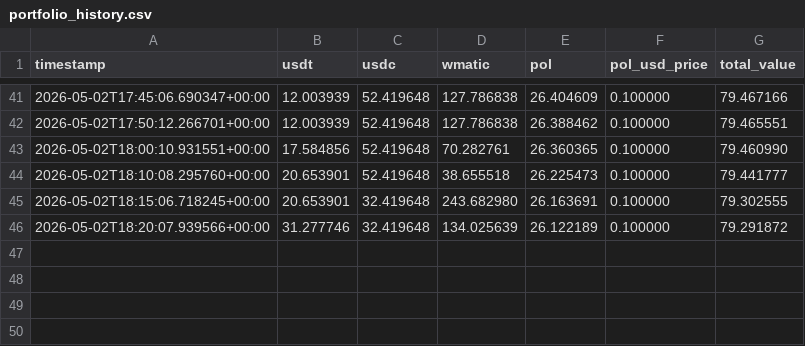
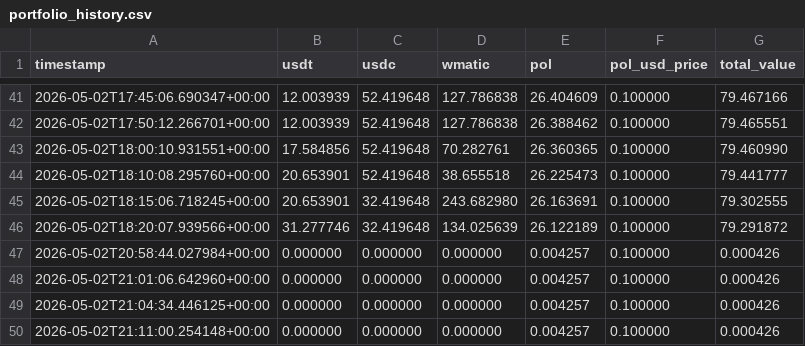
Before and after one commit to krantikaridev/nanoclaw, a CSV file: portfolio_history.csv, drawn as a sheet; only a part is shown, gaps mark what is left out; the diff names each change by its address in the sheet, - before the commit and + after, or states it on an @@ line.

```diff
--- a/portfolio_history.csv
+++ b/portfolio_history.csv
+row 47: 2026-05-02T20:58:44.027984+00:00 | 0.000000 | 0.000000 | 0.000000 | 0.004257 | 0.100000 | 0.000426
+row 48: 2026-05-02T21:01:06.642960+00:00 | 0.000000 | 0.000000 | 0.000000 | 0.004257 | 0.100000 | 0.000426
+row 49: 2026-05-02T21:04:34.446125+00:00 | 0.000000 | 0.000000 | 0.000000 | 0.004257 | 0.100000 | 0.000426
+row 50: 2026-05-02T21:11:00.254148+00:00 | 0.000000 | 0.000000 | 0.000000 | 0.004257 | 0.100000 | 0.000426
```
Also changed, not shown: 2 other files.
